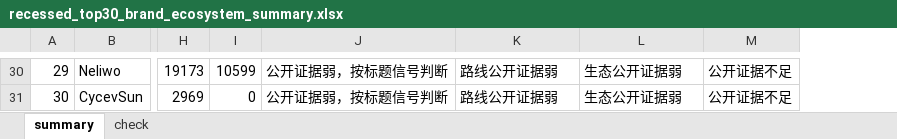
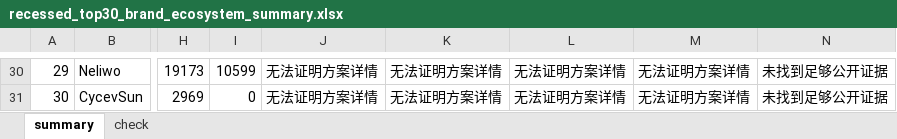
Before and after one commit to genoprdes/openclaw-file-share, an Excel workbook: recessed_top30_brand_ecosystem_summary.xlsx, sheet summary, drawn as a sheet; only a part is shown, gaps mark what is left out; values as stored, in another font and other column widths than the file's, no borders; removed rows and columns are numbered as before the commit, all else as after; the diff covers the shown part only; the diff names each change by its address in the sheet, - before the commit and + after, or states it on an @@ line.

Commit message:
Add proof status to recessed top30 ecosystem summary

```diff
--- a/recessed_top30_brand_ecosystem_summary.xlsx (sheet summary)
+++ b/recessed_top30_brand_ecosystem_summary.xlsx (sheet summary)
-column J, rows 30-31: 公开证据弱，按标题信号判断 | 公开证据弱，按标题信号判断
+column J, rows 30-31: 无法证明方案详情 | 无法证明方案详情
+column K, rows 30-31: 无法证明方案详情 | 无法证明方案详情
-column M, rows 30-31: 公开证据不足 | 公开证据不足
+column N, rows 30-31: 未找到足够公开证据 | 未找到足够公开证据
-L30:L31: 路线公开证据弱
+L30:L31: 无法证明方案详情
-M30:M31: 生态公开证据弱
+M30:M31: 无法证明方案详情
```
Also changed, not shown: 34 edited cells elsewhere in this sheet, sheet check.
